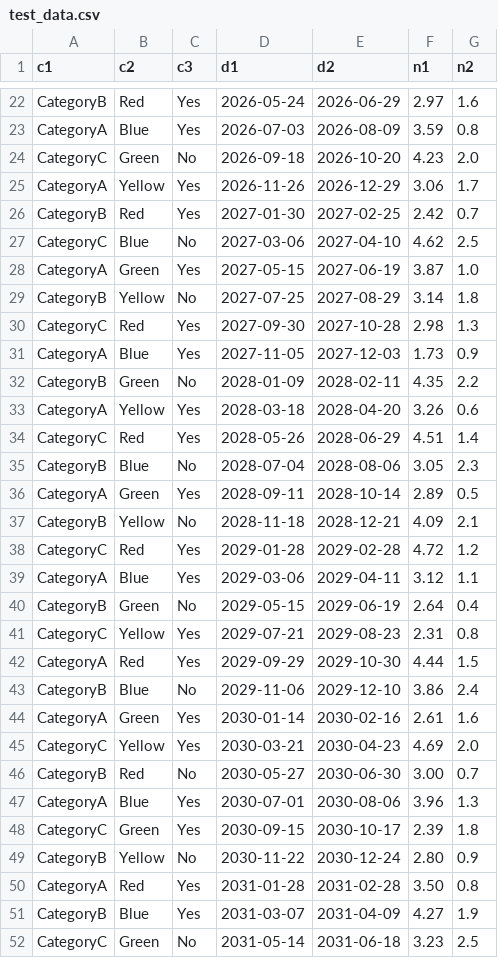
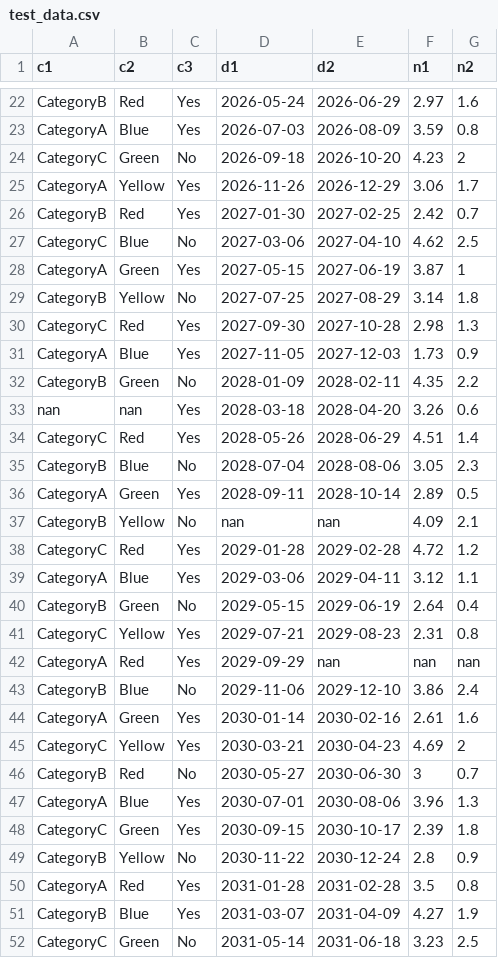
Before and after one commit to piccolomo/gioconda, a CSV file: test_data.csv, drawn as a sheet; only a part is shown, gaps mark what is left out; the diff covers the shown part only.

Commit message:
From Lists to Numpy, first main changes

```diff
--- a/test_data.csv
+++ b/test_data.csv
@@ -23,3 +23,3 @@ CategoryB,Red,Yes,2026-05-24,2026-06-29,2.97,1.6
 CategoryA,Blue,Yes,2026-07-03,2026-08-09,3.59,0.8
-CategoryC,Green,No,2026-09-18,2026-10-20,4.23,2.0
+CategoryC,Green,No,2026-09-18,2026-10-20,4.23,2
 CategoryA,Yellow,Yes,2026-11-26,2026-12-29,3.06,1.7
@@ -27,3 +27,3 @@ CategoryB,Red,Yes,2027-01-30,2027-02-25,2.42,0.7
 CategoryC,Blue,No,2027-03-06,2027-04-10,4.62,2.5
-CategoryA,Green,Yes,2027-05-15,2027-06-19,3.87,1.0
+CategoryA,Green,Yes,2027-05-15,2027-06-19,3.87,1
 CategoryB,Yellow,No,2027-07-25,2027-08-29,3.14,1.8
@@ -32,3 +32,3 @@ CategoryA,Blue,Yes,2027-11-05,2027-12-03,1.73,0.9
 CategoryB,Green,No,2028-01-09,2028-02-11,4.35,2.2
-CategoryA,Yellow,Yes,2028-03-18,2028-04-20,3.26,0.6
+nan,nan,Yes,2028-03-18,2028-04-20,3.26,0.6
 CategoryC,Red,Yes,2028-05-26,2028-06-29,4.51,1.4
@@ -36,3 +36,3 @@ CategoryB,Blue,No,2028-07-04,2028-08-06,3.05,2.3
 CategoryA,Green,Yes,2028-09-11,2028-10-14,2.89,0.5
-CategoryB,Yellow,No,2028-11-18,2028-12-21,4.09,2.1
+CategoryB,Yellow,No,nan,nan,4.09,2.1
 CategoryC,Red,Yes,2029-01-28,2029-02-28,4.72,1.2
@@ -41,11 +41,11 @@ CategoryB,Green,No,2029-05-15,2029-06-19,2.64,0.4
 CategoryC,Yellow,Yes,2029-07-21,2029-08-23,2.31,0.8
-CategoryA,Red,Yes,2029-09-29,2029-10-30,4.44,1.5
+CategoryA,Red,Yes,2029-09-29,nan,nan,nan
 CategoryB,Blue,No,2029-11-06,2029-12-10,3.86,2.4
 CategoryA,Green,Yes,2030-01-14,2030-02-16,2.61,1.6
-CategoryC,Yellow,Yes,2030-03-21,2030-04-23,4.69,2.0
-CategoryB,Red,No,2030-05-27,2030-06-30,3.00,0.7
+CategoryC,Yellow,Yes,2030-03-21,2030-04-23,4.69,2
+CategoryB,Red,No,2030-05-27,2030-06-30,3,0.7
 CategoryA,Blue,Yes,2030-07-01,2030-08-06,3.96,1.3
 CategoryC,Green,Yes,2030-09-15,2030-10-17,2.39,1.8
-CategoryB,Yellow,No,2030-11-22,2030-12-24,2.80,0.9
-CategoryA,Red,Yes,2031-01-28,2031-02-28,3.50,0.8
+CategoryB,Yellow,No,2030-11-22,2030-12-24,2.8,0.9
+CategoryA,Red,Yes,2031-01-28,2031-02-28,3.5,0.8
 CategoryB,Blue,Yes,2031-03-07,2031-04-09,4.27,1.9
```
Also changed, not shown: 22 edited cells elsewhere in this file, 5 other files.
